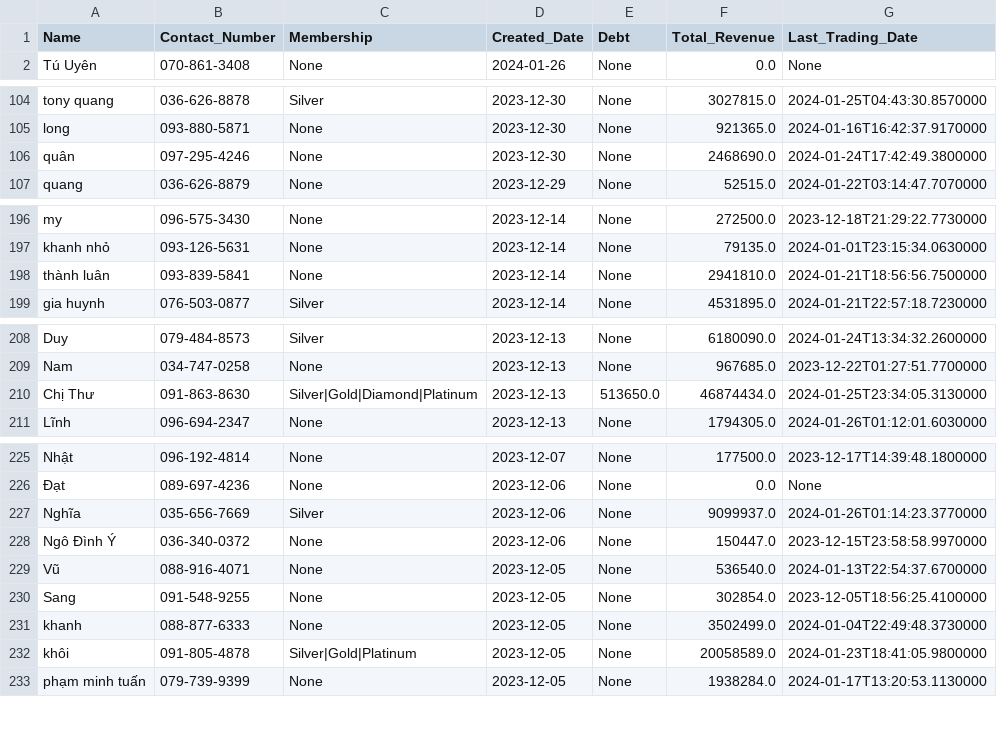
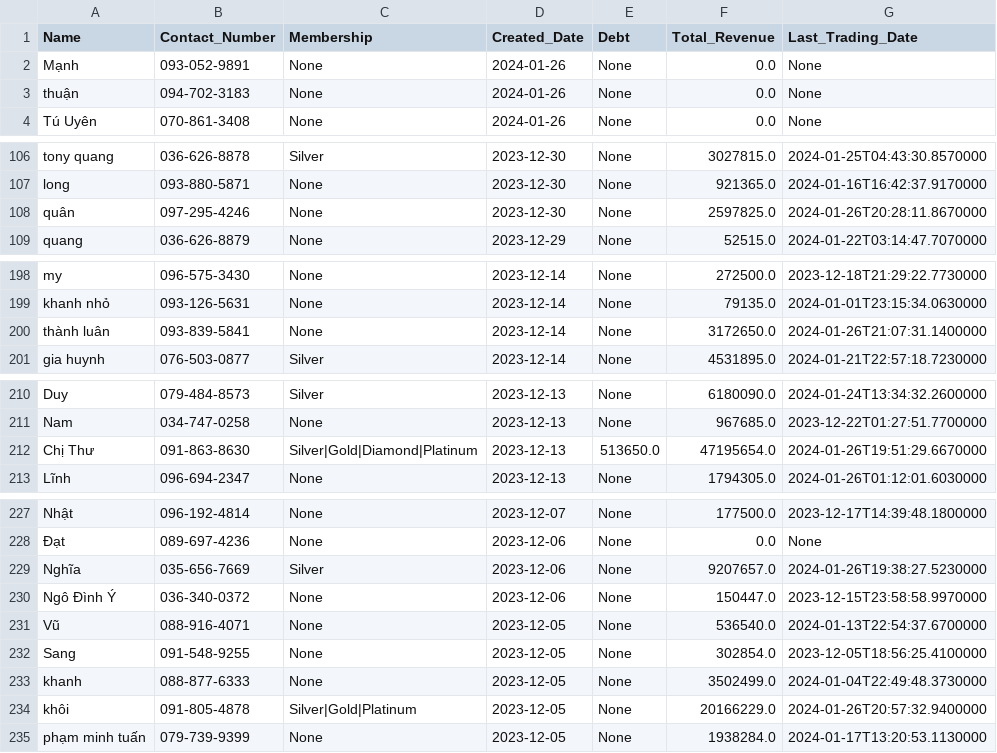
Before and after one commit to johntrinhnhat/72-Billiards-Club, a CSV file: kioviet_customer.csv, drawn as a sheet; only a part is shown, gaps mark what is left out.

```diff
--- a/kioviet_customer.csv
+++ b/kioviet_customer.csv
@@ -1,2 +1,4 @@
 Name,Contact_Number,Membership,Created_Date,Debt,Total_Revenue,Last_Trading_Date
+Mạnh,093-052-9891,None,2024-01-26,None,0.0,None
+thuận,094-702-3183,None,2024-01-26,None,0.0,None
 Tú Uyên,070-861-3408,None,2024-01-26,None,0.0,None
@@ -105,3 +107,3 @@ tony quang,036-626-8878,Silver,2023-12-30,None,3027815.0,2024-01-25T04:43:30.857
 long,093-880-5871,None,2023-12-30,None,921365.0,2024-01-16T16:42:37.9170000
-quân,097-295-4246,None,2023-12-30,None,2468690.0,2024-01-24T17:42:49.3800000
+quân,097-295-4246,None,2023-12-30,None,2597825.0,2024-01-26T20:28:11.8670000
 quang,036-626-8879,None,2023-12-29,None,52515.0,2024-01-22T03:14:47.7070000
@@ -197,3 +199,3 @@ my,096-575-3430,None,2023-12-14,None,272500.0,2023-12-18T21:29:22.7730000
 khanh nhỏ,093-126-5631,None,2023-12-14,None,79135.0,2024-01-01T23:15:34.0630000
-thành luân,093-839-5841,None,2023-12-14,None,2941810.0,2024-01-21T18:56:56.7500000
+thành luân,093-839-5841,None,2023-12-14,None,3172650.0,2024-01-26T21:07:31.1400000
 gia huynh,076-503-0877,Silver,2023-12-14,None,4531895.0,2024-01-21T22:57:18.7230000
@@ -209,3 +211,3 @@ Duy,079-484-8573,Silver,2023-12-13,None,6180090.0,2024-01-24T13:34:32.2600000
 Nam,034-747-0258,None,2023-12-13,None,967685.0,2023-12-22T01:27:51.7700000
-Chị Thư,091-863-8630,Silver|Gold|Diamond|Platinum,2023-12-13,513650.0,46874434.0,2024-01-25T23:34:05.3130000
+Chị Thư,091-863-8630,Silver|Gold|Diamond|Platinum,2023-12-13,513650.0,47195654.0,2024-01-26T19:51:29.6670000
 Lĩnh,096-694-2347,None,2023-12-13,None,1794305.0,2024-01-26T01:12:01.6030000
@@ -226,3 +228,3 @@ Nhật,096-192-4814,None,2023-12-07,None,177500.0,2023-12-17T14:39:48.1800000
 Đạt,089-697-4236,None,2023-12-06,None,0.0,None
-Nghĩa,035-656-7669,Silver,2023-12-06,None,9099937.0,2024-01-26T01:14:23.3770000
+Nghĩa,035-656-7669,Silver,2023-12-06,None,9207657.0,2024-01-26T19:38:27.5230000
 Ngô Đình Ý,036-340-0372,None,2023-12-06,None,150447.0,2023-12-15T23:58:58.9970000
@@ -231,3 +233,3 @@ Sang,091-548-9255,None,2023-12-05,None,302854.0,2023-12-05T18:56:25.4100000
 khanh,088-877-6333,None,2023-12-05,None,3502499.0,2024-01-04T22:49:48.3730000
-khôi,091-805-4878,Silver|Gold|Platinum,2023-12-05,None,20058589.0,2024-01-23T18:41:05.9800000
+khôi,091-805-4878,Silver|Gold|Platinum,2023-12-05,None,20166229.0,2024-01-26T20:57:32.9400000
 phạm minh tuấn,079-739-9399,None,2023-12-05,None,1938284.0,2024-01-17T13:20:53.1130000
```
Also changed, not shown: kioviet.csv.
